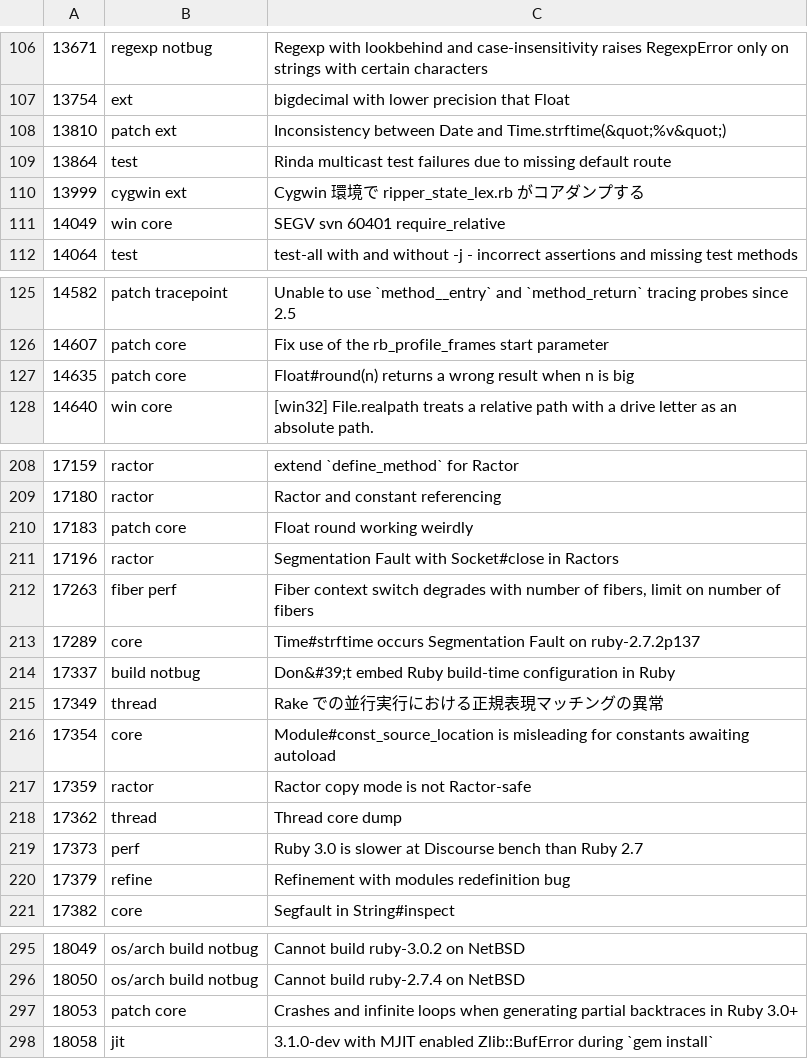
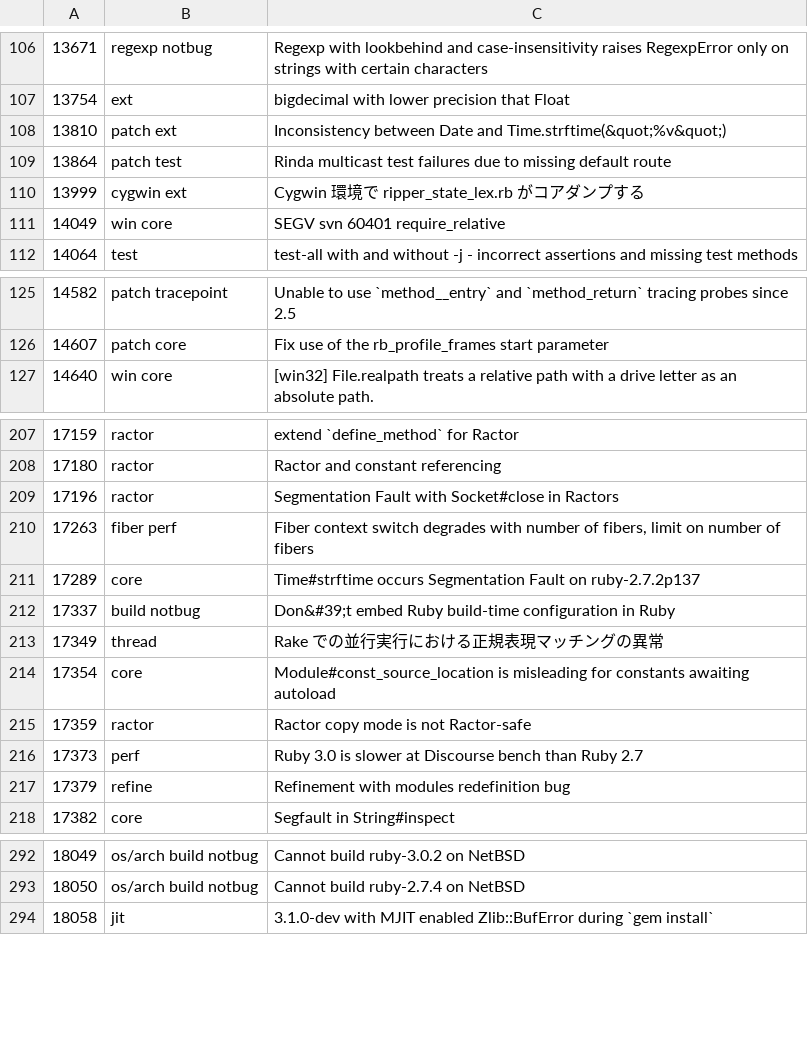
Before and after one commit to lupetyman/tagged-ruby-bugs, a CSV file: ruby-bugs.csv, drawn as a sheet; only a part is shown, gaps mark what is left out; the diff covers the shown part only.

Commit message:
Update ruby bugs

```diff
--- a/ruby-bugs.csv
+++ b/ruby-bugs.csv
@@ -108,3 +108,3 @@
 13810,patch ext,Inconsistency between Date and Time.strftime(&quot;%v&quot;)
-13864,test,Rinda multicast test failures due to missing default route
+13864,patch test,Rinda multicast test failures due to missing default route
 13999,cygwin ext,Cygwin 環境で ripper_state_lex.rb がコアダンプする
@@ -126,3 +126,2 @@
 14607,patch core,Fix use of the rb_profile_frames start parameter
-14635,patch core,Float#round(n) returns a wrong result when n is big
 14640,win core,[win32] File.realpath treats a relative path with a drive letter as an absolute path.
@@ -209,3 +208,2 @@
 17180,ractor,Ractor and constant referencing
-17183,patch core,Float round working weirdly
 17196,ractor,Segmentation Fault with Socket#close in Ractors
@@ -217,3 +215,2 @@
 17359,ractor,Ractor copy mode is not Ractor-safe
-17362,thread,Thread core dump
 17373,perf,Ruby 3.0 is slower at Discourse bench than Ruby 2.7
@@ -296,3 +293,2 @@
 18050,os/arch build notbug,Cannot build ruby-2.7.4 on NetBSD
-18053,patch core,Crashes and infinite loops when generating partial backtraces in Ruby 3.0+
 18058,jit,3.1.0-dev with MJIT enabled Zlib::BufError during `gem install`
```
Also changed, not shown: 2 edited cells elsewhere in this file.
